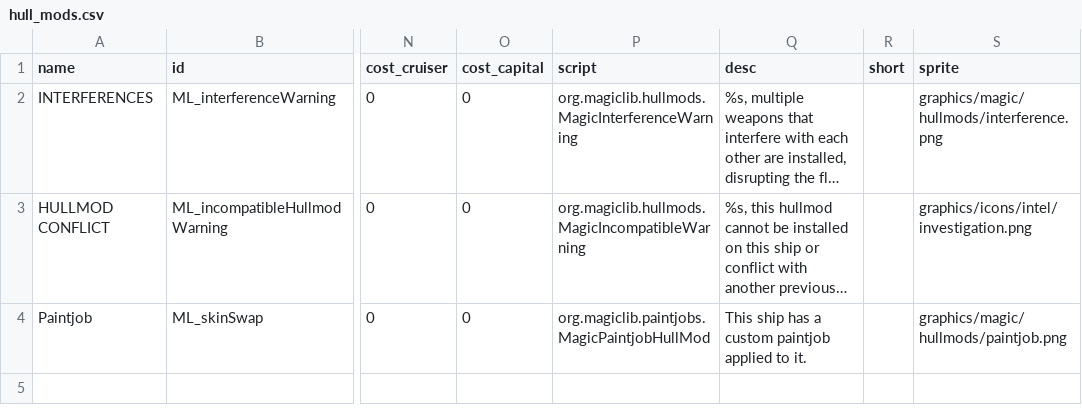
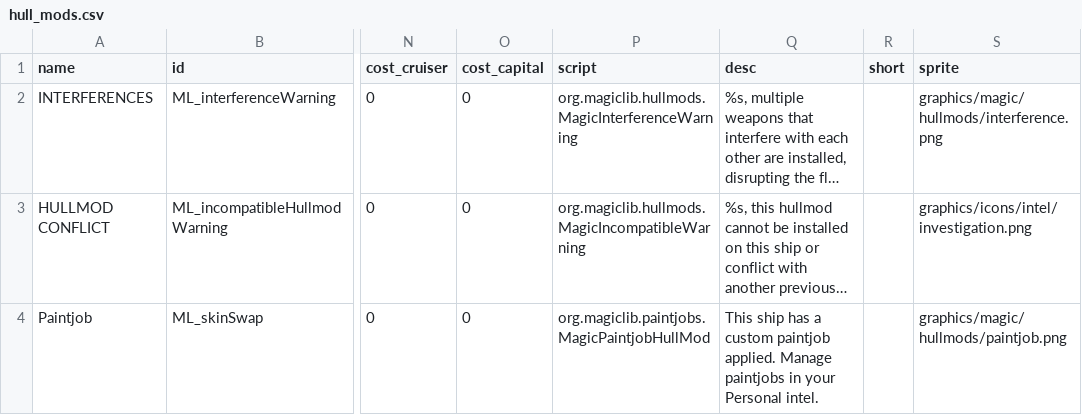
Before and after one commit to MagicLibStarsector/MagicLib, a CSV file: data/hullmods/hull_mods.csv, drawn as a sheet; only a part is shown, gaps mark what is left out; long unchanged cells end in …; the diff names each change by its address in the sheet, - before the commit and + after, or states it on an @@ line.

```diff
--- a/data/hullmods/hull_mods.csv
+++ b/data/hullmods/hull_mods.csv
-Q4 (desc): …custom paintjob applied to it.
+Q4 (desc): …custom paintjob applied. Manage paintjobs in your Personal intel.
```
Also changed, not shown: 13 other files.
